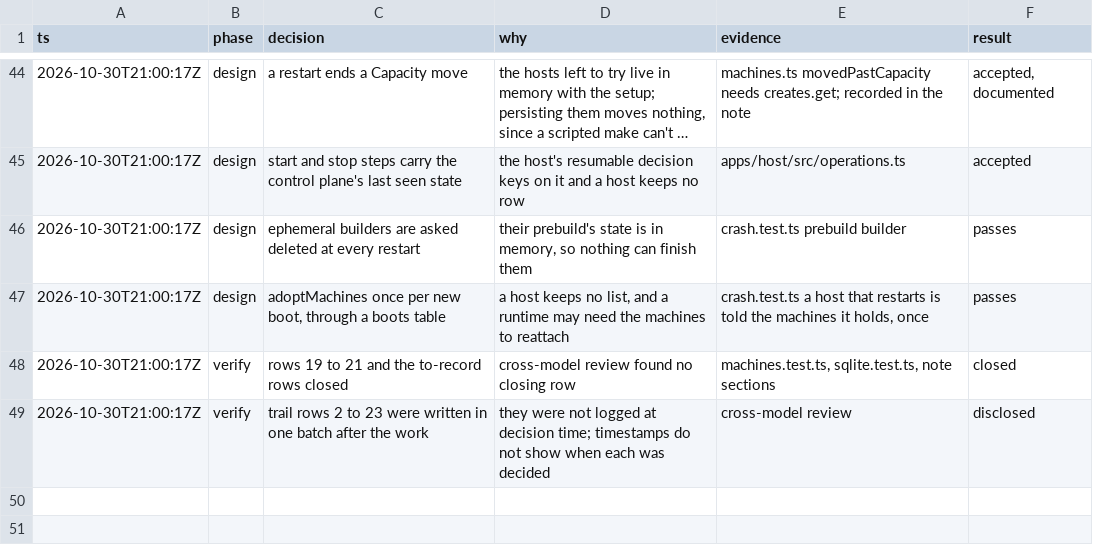
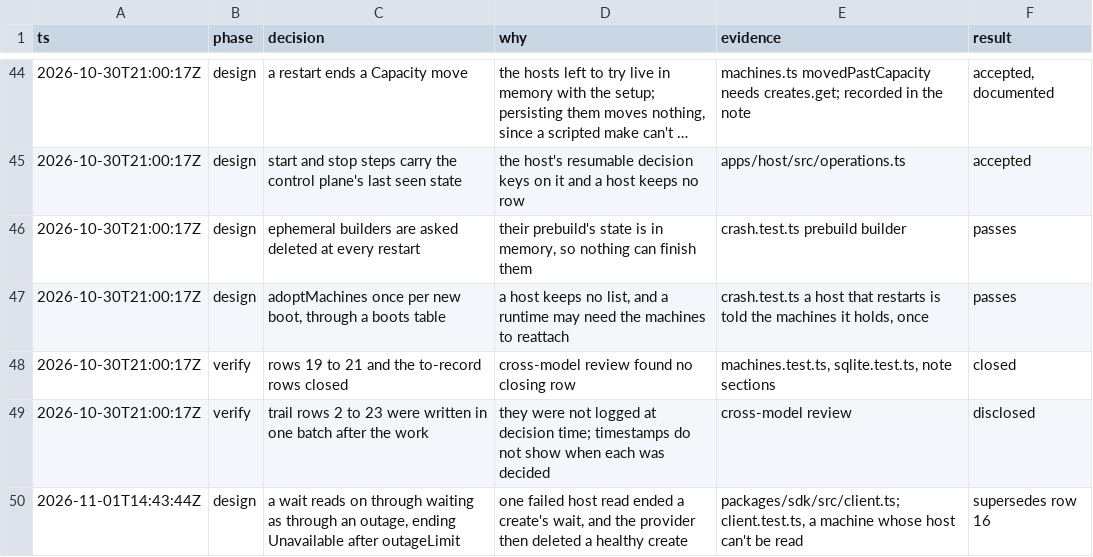
Before and after one commit to gjermundgaraba/clankerbox, a TSV file: docs/design/control-plane-decisions.tsv, drawn as a sheet; only a part is shown, gaps mark what is left out; long unchanged cells end in ….

```diff
--- a/docs/design/control-plane-decisions.tsv
+++ b/docs/design/control-plane-decisions.tsv
@@ -49 +49,2 @@ ts	phase	decision	why	evidence	result
 2026-10-30T21:00:17Z	verify	trail rows 2 to 23 were written in one batch after the work	they were not logged at decision time; timestamps do not show when each was decided	cross-model review	disclosed
+2026-11-01T14:43:44Z	design	a wait reads on through waiting as through an outage, ending Unavailable after outageLimit	one failed host read ended a create's wait, and the provider then deleted a healthy create	packages/sdk/src/client.ts; client.test.ts, a machine whose host can't be read	supersedes row 16
```
Also changed, not shown: docs/design/machine-charts-decisions.tsv.
